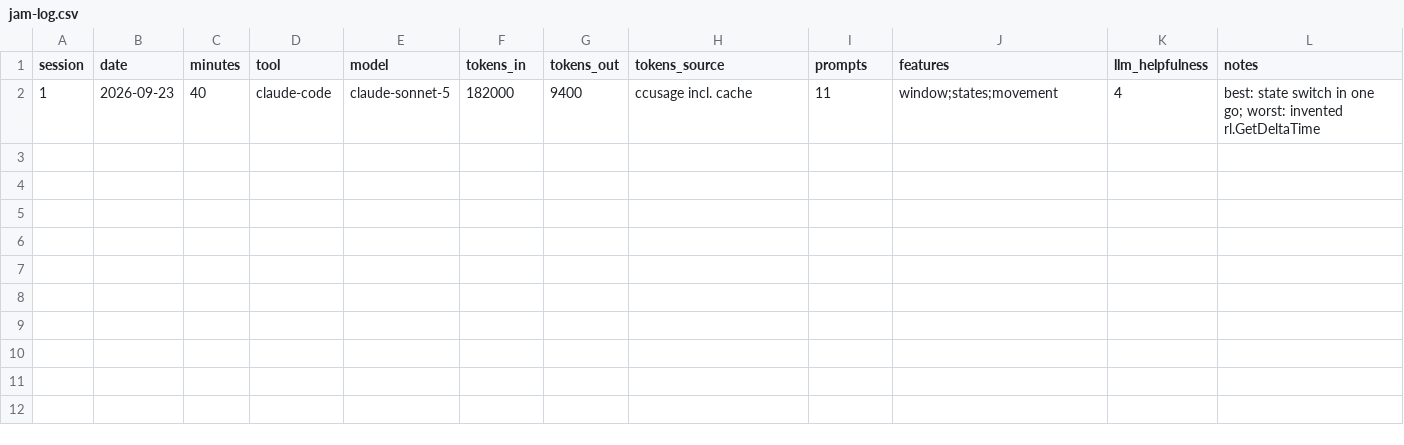
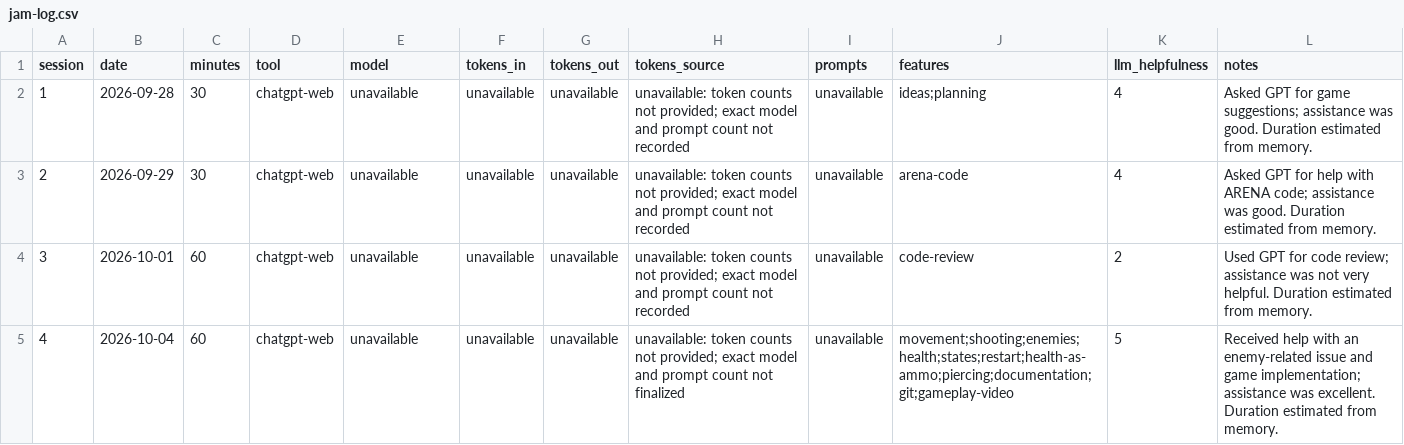
Before and after one commit to vigitharannaveenan-crypto/mini-jam, a CSV file: jam-log.csv, drawn as a sheet.

Commit message:
Update game and submission documentation

```diff
--- a/jam-log.csv
+++ b/jam-log.csv
@@ -1,2 +1,5 @@
 session,date,minutes,tool,model,tokens_in,tokens_out,tokens_source,prompts,features,llm_helpfulness,notes
-1,2026-09-23,40,claude-code,claude-sonnet-5,182000,9400,ccusage incl. cache,11,window;states;movement,4,"best: state switch in one go; worst: invented rl.GetDeltaTime"
+1,2026-09-28,30,chatgpt-web,unavailable,unavailable,unavailable,"unavailable: token counts not provided; exact model and prompt count not recorded",unavailable,ideas;planning,4,"Asked GPT for game suggestions; assistance was good. Duration estimated from memory."
+2,2026-09-29,30,chatgpt-web,unavailable,unavailable,unavailable,"unavailable: token counts not provided; exact model and prompt count not recorded",unavailable,arena-code,4,"Asked GPT for help with ARENA code; assistance was good. Duration estimated from memory."
+3,2026-10-01,60,chatgpt-web,unavailable,unavailable,unavailable,"unavailable: token counts not provided; exact model and prompt count not recorded",unavailable,code-review,2,"Used GPT for code review; assistance was not very helpful. Duration estimated from memory."
+4,2026-10-04,60,chatgpt-web,unavailable,unavailable,unavailable,"unavailable: token counts not provided; exact model and prompt count not finalized",unavailable,"movement;shooting;enemies;health;states;restart;health-as-ammo;piercing;documentation;git;gameplay-video",5,"Received help with an enemy-related issue and game implementation; assistance was excellent. Duration estimated from memory."
```
Also changed, not shown: 1 other file.
